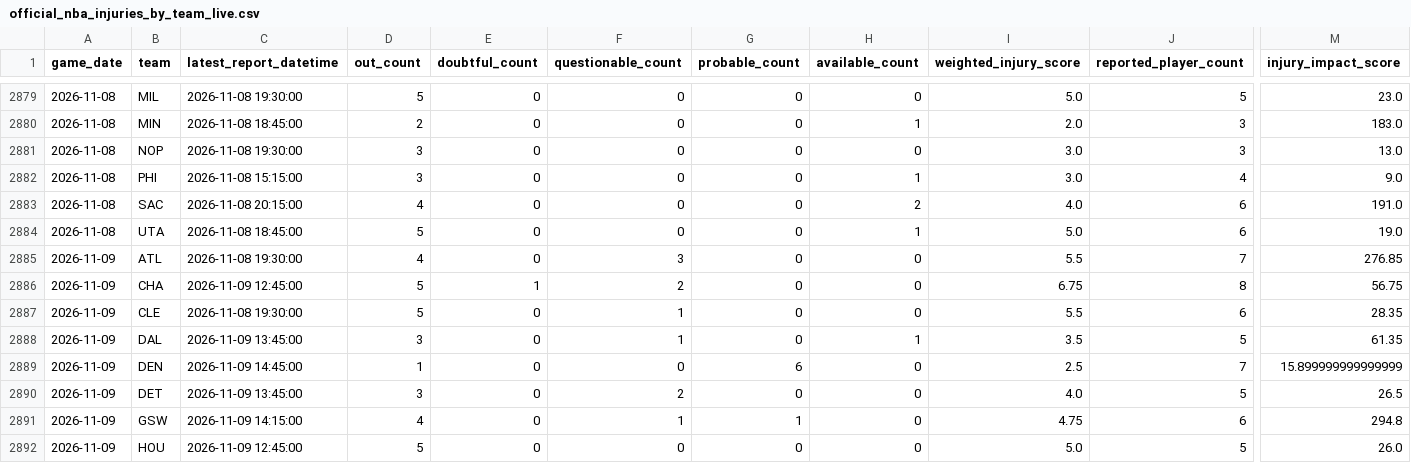
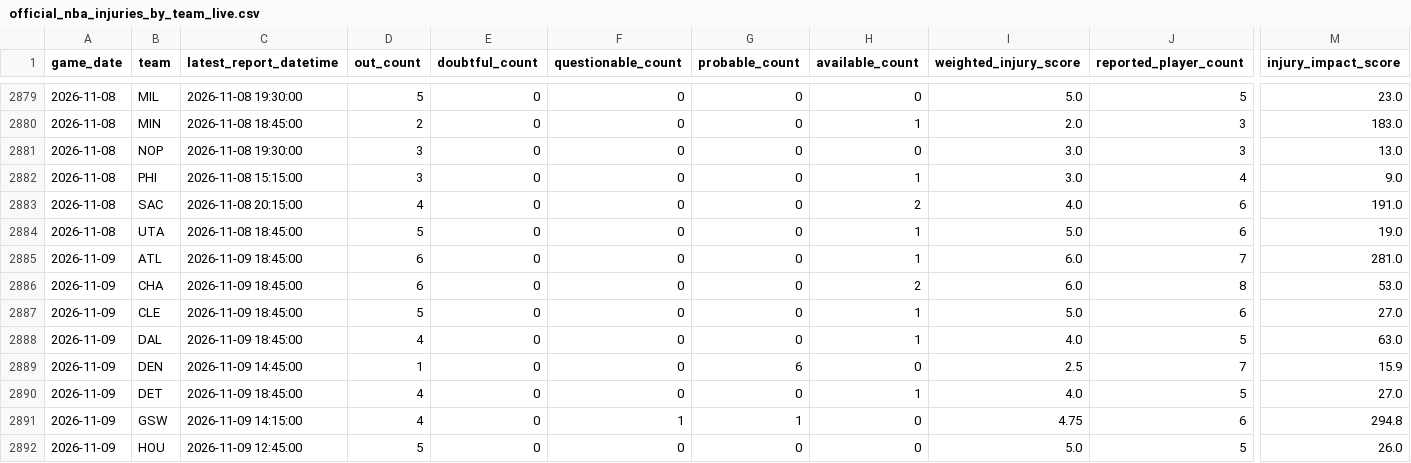
Before and after one commit to brianbzeng/nbamodel, a CSV file: data/raw/official_nba_injuries_by_team_live.csv, drawn as a sheet; only a part is shown, gaps mark what is left out; the diff covers the shown part only; the diff names each change by its address in the sheet, - before the commit and + after, or states it on an @@ line.

```diff
--- a/data/raw/official_nba_injuries_by_team_live.csv
+++ b/data/raw/official_nba_injuries_by_team_live.csv
-C2885 (latest_report_datetime): 2026-11-08 19:30:00
+C2885 (latest_report_datetime): 2026-11-09 18:45:00
-D2885 (out_count): 4
+D2885 (out_count): 6
-F2885 (questionable_count): 3
+F2885 (questionable_count): 0
-H2885 (available_count): 0
+H2885 (available_count): 1
-I2885 (weighted_injury_score): 5.5
+I2885 (weighted_injury_score): 6.0
-M2885 (injury_impact_score): 276.85
+M2885 (injury_impact_score): 281.0
-C2886 (latest_report_datetime): 2026-11-09 12:45:00
+C2886 (latest_report_datetime): 2026-11-09 18:45:00
-D2886 (out_count): 5
+D2886 (out_count): 6
-E2886 (doubtful_count): 1
+E2886 (doubtful_count): 0
-F2886 (questionable_count): 2
+F2886 (questionable_count): 0
-H2886 (available_count): 0
+H2886 (available_count): 2
-I2886 (weighted_injury_score): 6.75
+I2886 (weighted_injury_score): 6.0
-M2886 (injury_impact_score): 56.75
+M2886 (injury_impact_score): 53.0
-C2887 (latest_report_datetime): 2026-11-08 19:30:00
+C2887 (latest_report_datetime): 2026-11-09 18:45:00
-F2887:F2888 (questionable_count): 1
+F2887:F2888 (questionable_count): 0
-H2887 (available_count): 0
+H2887 (available_count): 1
-I2887 (weighted_injury_score): 5.5
+I2887 (weighted_injury_score): 5.0
-M2887 (injury_impact_score): 28.35
+M2887 (injury_impact_score): 27.0
-C2888 (latest_report_datetime): 2026-11-09 13:45:00
+C2888 (latest_report_datetime): 2026-11-09 18:45:00
-D2888 (out_count): 3
+D2888 (out_count): 4
-I2888 (weighted_injury_score): 3.5
+I2888 (weighted_injury_score): 4.0
-M2888 (injury_impact_score): 61.35
+M2888 (injury_impact_score): 63.0
-M2889 (injury_impact_score): 15.899999999999999
+M2889 (injury_impact_score): 15.9
-C2890 (latest_report_datetime): 2026-11-09 13:45:00
+C2890 (latest_report_datetime): 2026-11-09 18:45:00
-D2890 (out_count): 3
+D2890 (out_count): 4
-F2890 (questionable_count): 2
+F2890 (questionable_count): 0
-H2890 (available_count): 0
+H2890 (available_count): 1
-M2890 (injury_impact_score): 26.5
+M2890 (injury_impact_score): 27.0
```
Also changed, not shown: 7 added rows and 28 edited cells elsewhere in this file, data/raw/nba_daily_predictions.csv, data/raw/official_nba_injuries_players_live.csv.
